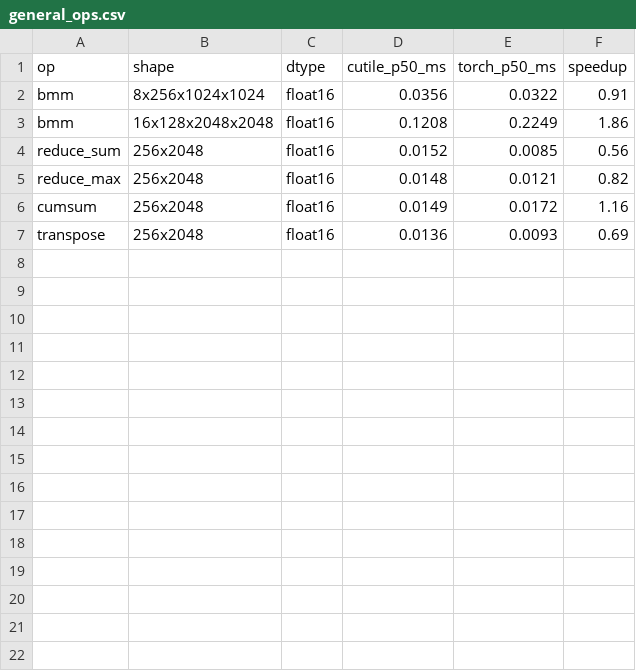
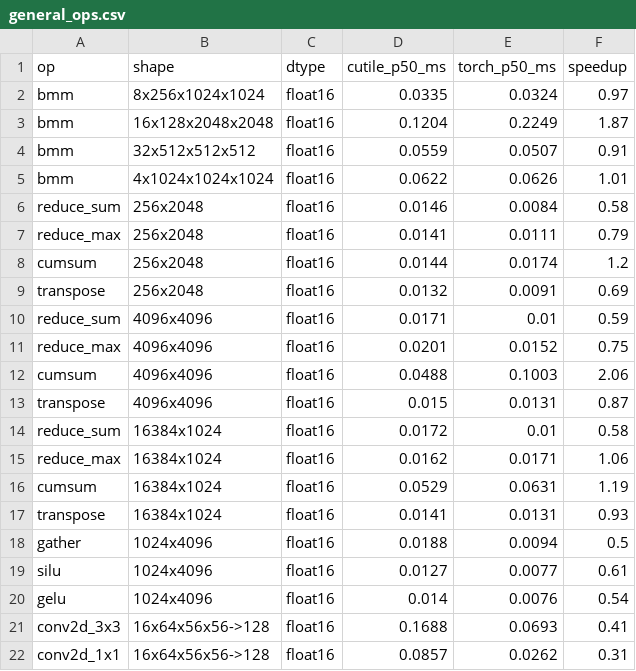
Before and after one commit to samudragupto/cutile-forge, a CSV file: benchmarks/results_5090/general_ops.csv, drawn as a sheet.

Commit message:
Optimize reductions, cumsum, BMM L2 swizzling, transpose, activations, gather, and conv2d

```diff
--- a/benchmarks/results_5090/general_ops.csv
+++ b/benchmarks/results_5090/general_ops.csv
@@ -1,7 +1,22 @@
 op,shape,dtype,cutile_p50_ms,torch_p50_ms,speedup
-bmm,8x256x1024x1024,float16,0.0356,0.0322,0.91
-bmm,16x128x2048x2048,float16,0.1208,0.2249,1.86
-reduce_sum,256x2048,float16,0.0152,0.0085,0.56
-reduce_max,256x2048,float16,0.0148,0.0121,0.82
-cumsum,256x2048,float16,0.0149,0.0172,1.16
-transpose,256x2048,float16,0.0136,0.0093,0.69
+bmm,8x256x1024x1024,float16,0.0335,0.0324,0.97
+bmm,16x128x2048x2048,float16,0.1204,0.2249,1.87
+bmm,32x512x512x512,float16,0.0559,0.0507,0.91
+bmm,4x1024x1024x1024,float16,0.0622,0.0626,1.01
+reduce_sum,256x2048,float16,0.0146,0.0084,0.58
+reduce_max,256x2048,float16,0.0141,0.0111,0.79
+cumsum,256x2048,float16,0.0144,0.0174,1.2
+transpose,256x2048,float16,0.0132,0.0091,0.69
+reduce_sum,4096x4096,float16,0.0171,0.01,0.59
+reduce_max,4096x4096,float16,0.0201,0.0152,0.75
+cumsum,4096x4096,float16,0.0488,0.1003,2.06
+transpose,4096x4096,float16,0.015,0.0131,0.87
+reduce_sum,16384x1024,float16,0.0172,0.01,0.58
+reduce_max,16384x1024,float16,0.0162,0.0171,1.06
+cumsum,16384x1024,float16,0.0529,0.0631,1.19
+transpose,16384x1024,float16,0.0141,0.0131,0.93
+gather,1024x4096,float16,0.0188,0.0094,0.5
+silu,1024x4096,float16,0.0127,0.0077,0.61
+gelu,1024x4096,float16,0.014,0.0076,0.54
+conv2d_3x3,16x64x56x56->128,float16,0.1688,0.0693,0.41
+conv2d_1x1,16x64x56x56->128,float16,0.0857,0.0262,0.31
```
Also changed, not shown: 8 other files.
